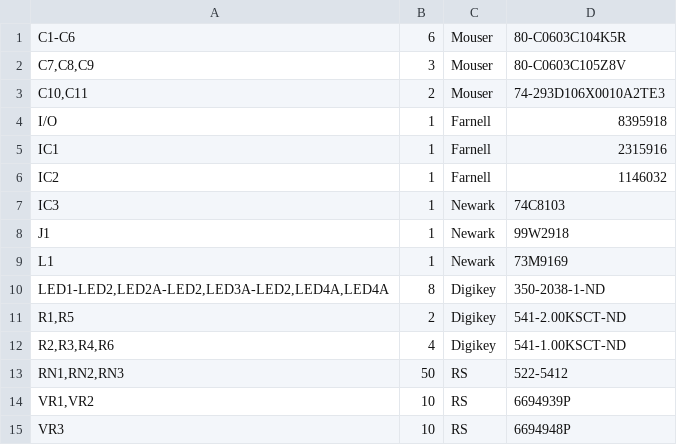
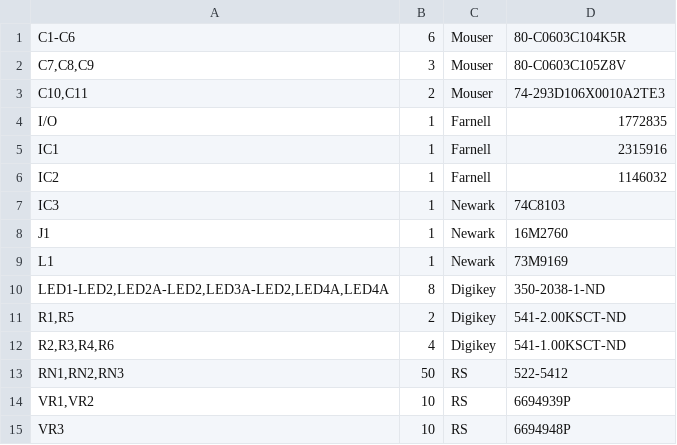
Before and after one commit to kitspace/1clickBOM, a TSV file: examples/example.tsv, drawn as a sheet.

Commit message:
Fixup example.tsv

```diff
--- a/examples/example.tsv
+++ b/examples/example.tsv
@@ -3,3 +3,3 @@ C7,C8,C9	3	Mouser	80-C0603C105Z8V
 C10,C11	2	Mouser	74-293D106X0010A2TE3
-I/O	1	Farnell	8395918
+I/O	1	Farnell	1772835
 IC1	1	Farnell	2315916
@@ -7,3 +7,3 @@ IC2	1	Farnell	1146032
 IC3	1	Newark	74C8103
-J1	1	Newark	99W2918
+J1	1	Newark	16M2760
 L1	1	Newark	73M9169
```
